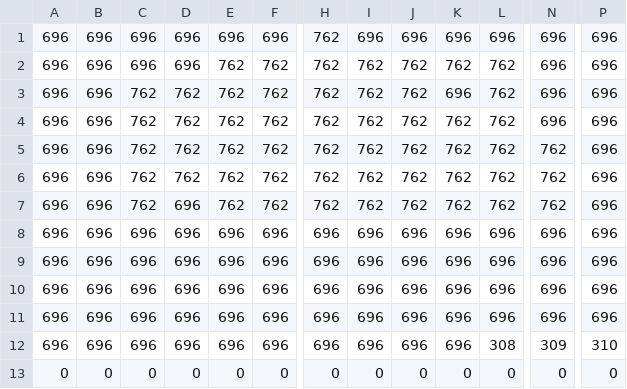
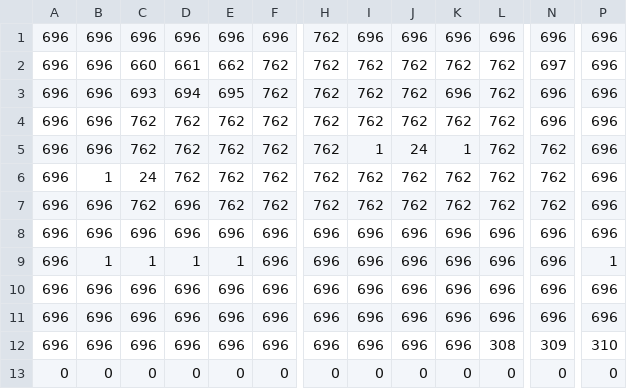
Before and after one commit to Fmong123/Mario, a CSV file: assets/map/level1_Graphic Layer.csv, drawn as a sheet; only a part is shown, gaps mark what is left out; the diff names each change by its address in the sheet, - before the commit and + after, or states it on an @@ line.

```diff
--- a/assets/map/level1_Graphic Layer.csv
+++ b/assets/map/level1_Graphic Layer.csv
-C2: 696
+C2: 660
-D2: 696
+D2: 661
-E2: 762
+E2: 662
-N2: 696
+N2: 697
-C3: 762
+C3: 693
-D3: 762
+D3: 694
-E3: 762
+E3: 695
-I5: 762
+I5: 1
-J5: 762
+J5: 24
-K5: 762
+K5: 1
-B6: 696
+B6: 1
-C6: 762
+C6: 24
-B9: 696
+B9: 1
-C9: 696
+C9: 1
-D9: 696
+D9: 1
-E9: 696
+E9: 1
-P9: 696
+P9: 1
```
Also changed, not shown: 30 other files.
